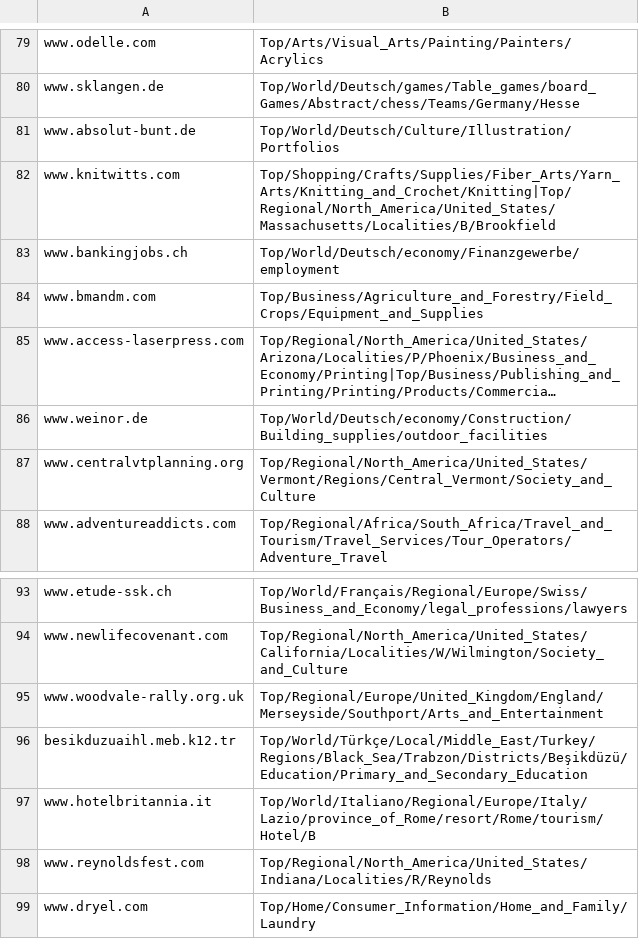
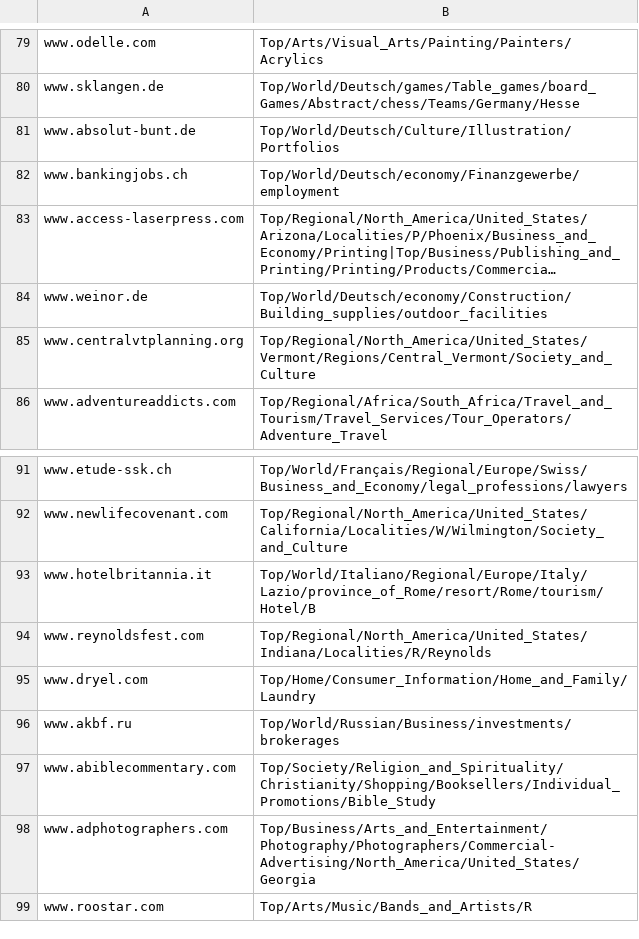
Before and after one commit to skatiyar/blevedemo, a CSV file: public/sites.csv, drawn as a sheet; only a part is shown, gaps mark what is left out; the shorter side is filled out with more unchanged rows; long unchanged cells end in …; the diff names each change by its address in the sheet, - before the commit and + after, or states it on an @@ line.

```diff
--- a/public/sites.csv
+++ b/public/sites.csv
-row 82: www.knitwitts.com | Top/Shopping/Crafts/Supplies/Fiber_Arts/Yarn_Arts/Knitting_and_Crochet/Knitting|Top/Regional/North_America/United_States/Massachusetts/Localities/B/Brookfield
-row 84: www.bmandm.com | Top/Business/Agriculture_and_Forestry/Field_Crops/Equipment_and_Supplies
-row 95: www.woodvale-rally.org.uk | Top/Regional/Europe/United_Kingdom/England/Merseyside/Southport/Arts_and_Entertainment
-row 96: besikduzuaihl.meb.k12.tr | Top/World/Türkçe/Local/Middle_East/Turkey/Regions/Black_Sea/Trabzon/Districts/Beşikdüzü/Education/Primary_and_Secondary_Education
```
Also changed, not shown: 1 other file.
